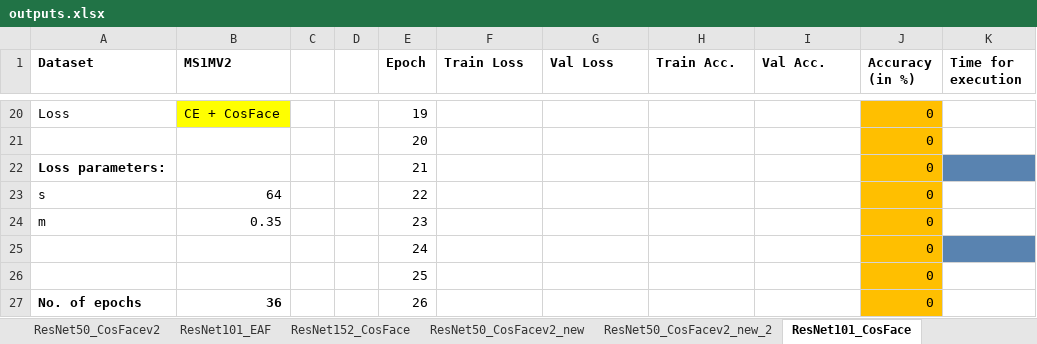
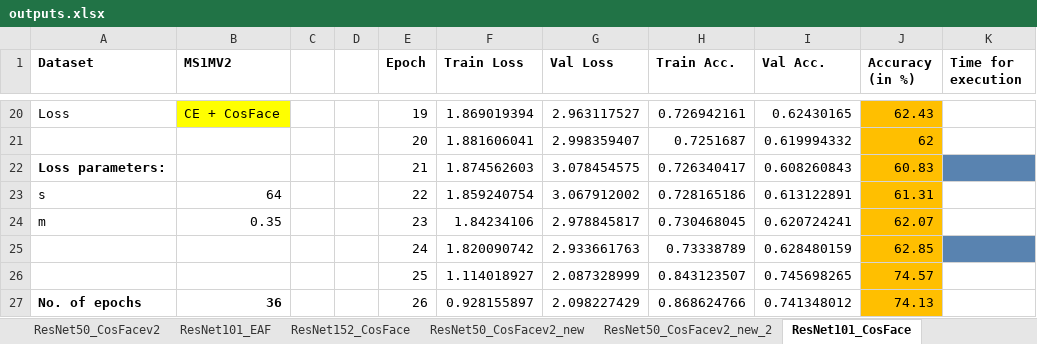
Before and after one commit to subirkumarparida/ElasticFace, an Excel workbook: records/outputs.xlsx, sheet ResNet101_CosFace, drawn as a sheet; only a part is shown, gaps mark what is left out; values as stored, in another font and other column widths than the file's, no borders; charts and pictures not drawn; removed rows and columns are numbered as before the commit, all else as after; the diff covers the shown part only; the diff names each change by its address in the sheet, - before the commit and + after, or states it on an @@ line.

```diff
--- a/records/outputs.xlsx (sheet ResNet101_CosFace)
+++ b/records/outputs.xlsx (sheet ResNet101_CosFace)
-F20 (Train Loss): (empty)
+F20 (Train Loss): 1.869019394
-G20 (Val Loss): (empty)
+G20 (Val Loss): 2.963117527
-H20 (Train Acc.): (empty)
+H20 (Train Acc.): 0.726942161
-I20 (Val Acc.): (empty)
+I20 (Val Acc.): 0.62430165
-J20 (Accuracy (in %)): 0
+J20 (Accuracy (in %)): 62.43
-row 21:  |  |  |  | 20 |  |  |  |  | 0
-row 22: Loss parameters: |  |  |  | 21 |  |  |  |  | 0
+row 21:  |  |  |  | 20 | 1.881606041 | 2.998359407 | 0.7251687 | 0.619994332 | 62
+row 22: Loss parameters: |  |  |  | 21 | 1.874562603 | 3.078454575 | 0.726340417 | 0.608260843 | 60.83
-F23 (Train Loss): (empty)
+F23 (Train Loss): 1.859240754
-G23 (Val Loss): (empty)
+G23 (Val Loss): 3.067912002
-H23 (Train Acc.): (empty)
+H23 (Train Acc.): 0.728165186
-I23 (Val Acc.): (empty)
+I23 (Val Acc.): 0.613122891
-J23 (Accuracy (in %)): 0
+J23 (Accuracy (in %)): 61.31
-F24 (Train Loss): (empty)
+F24 (Train Loss): 1.84234106
-G24 (Val Loss): (empty)
+G24 (Val Loss): 2.978845817
-H24 (Train Acc.): (empty)
+H24 (Train Acc.): 0.730468045
-I24 (Val Acc.): (empty)
+I24 (Val Acc.): 0.620724241
-J24 (Accuracy (in %)): 0
+J24 (Accuracy (in %)): 62.07
-row 25:  |  |  |  | 24 |  |  |  |  | 0
-row 26:  |  |  |  | 25 |  |  |  |  | 0
+row 25:  |  |  |  | 24 | 1.820090742 | 2.933661763 | 0.73338789 | 0.628480159 | 62.85
+row 26:  |  |  |  | 25 | 1.114018927 | 2.087328999 | 0.843123507 | 0.745698265 | 74.57
-F27 (Train Loss): (empty)
+F27 (Train Loss): 0.928155897
-G27 (Val Loss): (empty)
+G27 (Val Loss): 2.098227429
-H27 (Train Acc.): (empty)
+H27 (Train Acc.): 0.868624766
-I27 (Val Acc.): (empty)
+I27 (Val Acc.): 0.741348012
-J27 (Accuracy (in %)): 0
+J27 (Accuracy (in %)): 74.13
```
Also changed, not shown: 10 added rows, 10 removed rows and 80 edited cells elsewhere in this sheet, charts or pictures.
